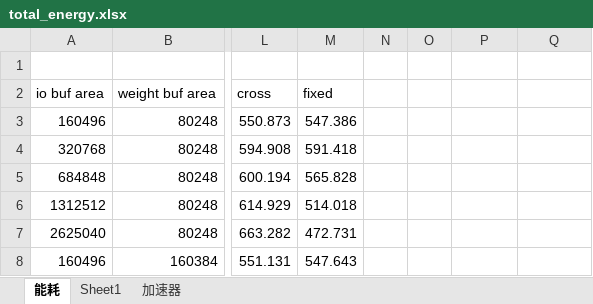
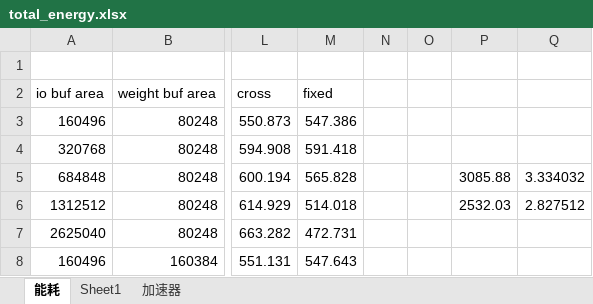
Before and after one commit to GkyHub/GSVLSI, an Excel workbook: data/total_energy.xlsx, sheet 能耗, drawn as a sheet; only a part is shown, gaps mark what is left out; values as stored, in another font and other column widths than the file's, no borders; charts and pictures not drawn; the diff names each change by its address in the sheet, - before the commit and + after, or states it on an @@ line.

```diff
--- a/data/total_energy.xlsx (sheet 能耗)
+++ b/data/total_energy.xlsx (sheet 能耗)
-P5: (empty)
+P5: 3085.88
-Q5: (empty)
+Q5: 3.334032
-P6: (empty)
+P6: 2532.03
-Q6: (empty)
+Q6: 2.827512
```
Also changed, not shown: charts or pictures, 2 other files.
